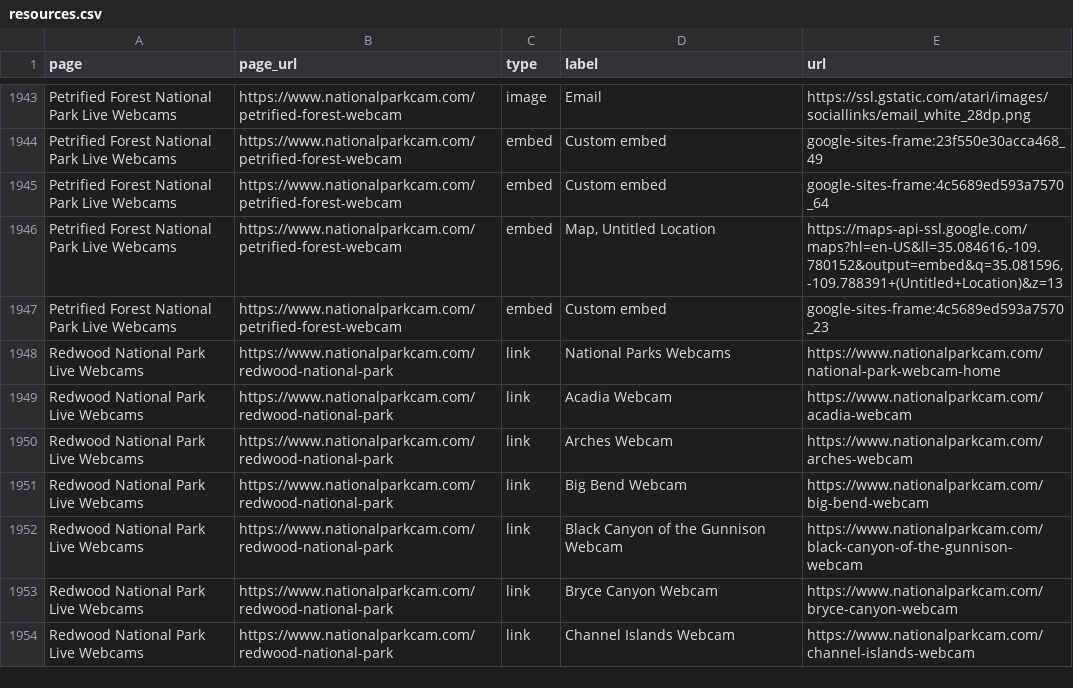
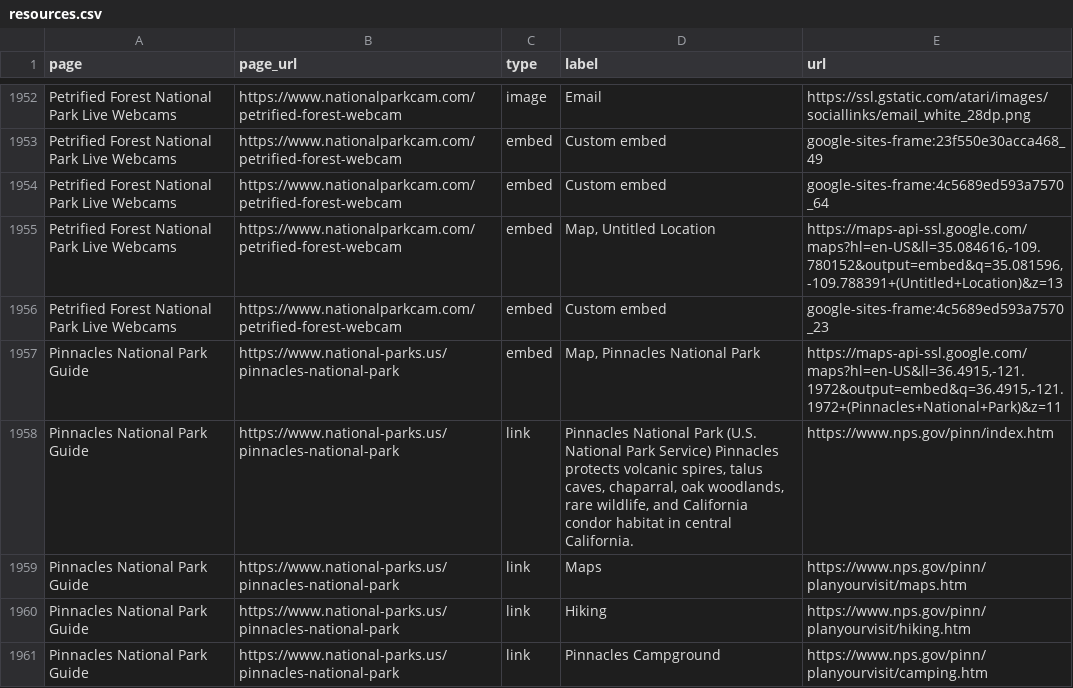
Before and after one commit to jpgagnon12/NP.US, a CSV file: nationalparkcam_export/resources.csv, drawn as a sheet; only a part is shown, gaps mark what is left out; the shorter side is filled out with more unchanged rows; the diff covers the shown part only; the diff names each change by its address in the sheet, - before the commit and + after, or states it on an @@ line.

```diff
--- a/nationalparkcam_export/resources.csv
+++ b/nationalparkcam_export/resources.csv
+row 1957: Pinnacles National Park Guide | https://www.national-parks.us/pinnacles-national-park | embed | Map, Pinnacles National Park | https://maps-api-ssl.google.com/maps?hl=en-US&ll=36.4915,-121.1972&output=embed&q=36.4915,-121.1972+(Pinnacles+National+Park)&z=11
+row 1958: Pinnacles National Park Guide | https://www.national-parks.us/pinnacles-national-park | link | Pinnacles National Park (U.S. National Park Service) Pinnacles protects volcanic spires, talus caves, chaparral, oak woodlands, rare wildlife, and California condor habitat in central California. | https://www.nps.gov/pinn/index.htm
+row 1959: Pinnacles National Park Guide | https://www.national-parks.us/pinnacles-national-park | link | Maps | https://www.nps.gov/pinn/planyourvisit/maps.htm
+row 1960: Pinnacles National Park Guide | https://www.national-parks.us/pinnacles-national-park | link | Hiking | https://www.nps.gov/pinn/planyourvisit/hiking.htm
+row 1961: Pinnacles National Park Guide | https://www.national-parks.us/pinnacles-national-park | link | Pinnacles Campground | https://www.nps.gov/pinn/planyourvisit/camping.htm
```
Also changed, not shown: 14 added rows elsewhere in this file, nationalparkcam_export/index.csv, 16 other files.
